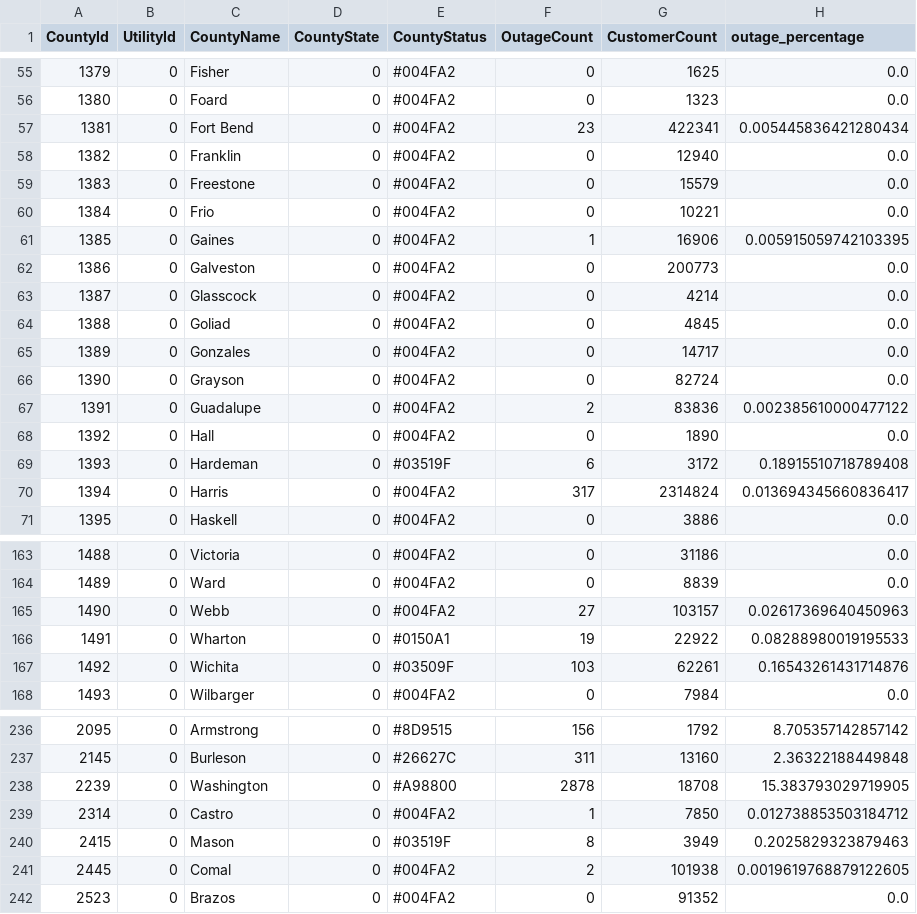
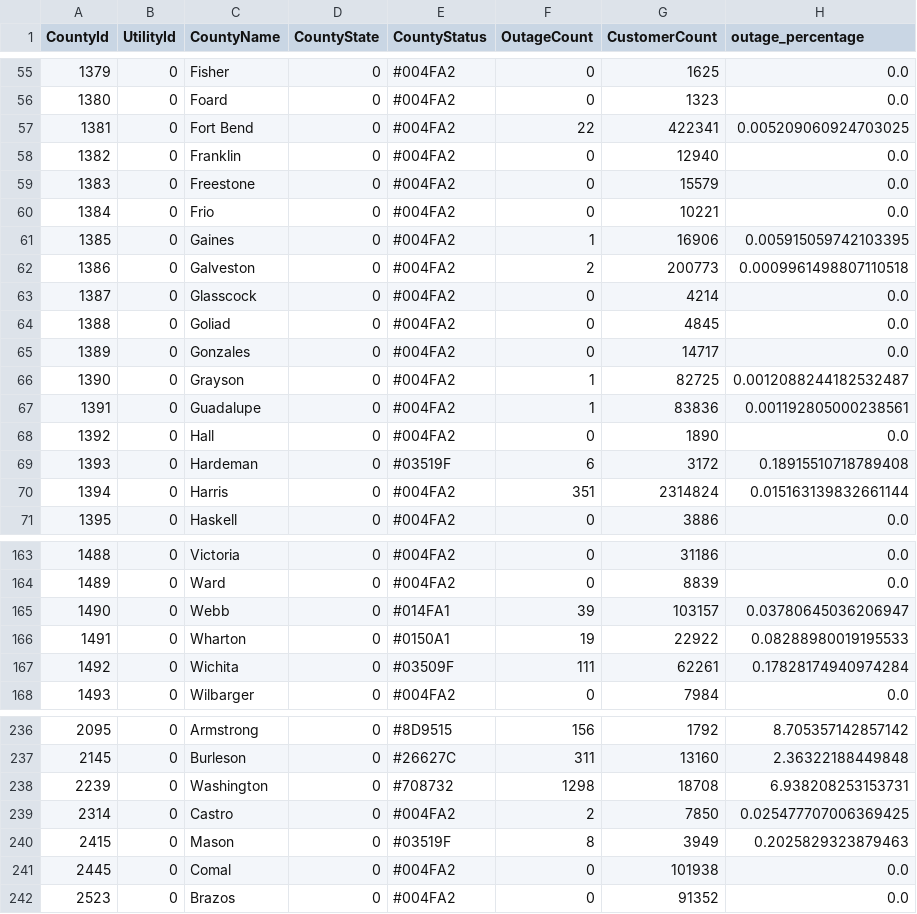
Before and after one commit to DallasMorningNews/20250304_severe-weather, a CSV file: data/latest.csv, drawn as a sheet; only a part is shown, gaps mark what is left out; the diff covers the shown part only.

```diff
--- a/data/latest.csv
+++ b/data/latest.csv
@@ -56,3 +56,3 @@ CountyId,UtilityId,CountyName,CountyState,CountyStatus,OutageCount,CustomerCount
 1380,0,Foard,0,#004FA2,0,1323,0.0
-1381,0,Fort Bend,0,#004FA2,23,422341,0.005445836421280434
+1381,0,Fort Bend,0,#004FA2,22,422341,0.005209060924703025
 1382,0,Franklin,0,#004FA2,0,12940,0.0
@@ -61,3 +61,3 @@ CountyId,UtilityId,CountyName,CountyState,CountyStatus,OutageCount,CustomerCount
 1385,0,Gaines,0,#004FA2,1,16906,0.005915059742103395
-1386,0,Galveston,0,#004FA2,0,200773,0.0
+1386,0,Galveston,0,#004FA2,2,200773,0.0009961498807110518
 1387,0,Glasscock,0,#004FA2,0,4214,0.0
@@ -65,7 +65,7 @@ CountyId,UtilityId,CountyName,CountyState,CountyStatus,OutageCount,CustomerCount
 1389,0,Gonzales,0,#004FA2,0,14717,0.0
-1390,0,Grayson,0,#004FA2,0,82724,0.0
-1391,0,Guadalupe,0,#004FA2,2,83836,0.002385610000477122
+1390,0,Grayson,0,#004FA2,1,82725,0.0012088244182532487
+1391,0,Guadalupe,0,#004FA2,1,83836,0.001192805000238561
 1392,0,Hall,0,#004FA2,0,1890,0.0
 1393,0,Hardeman,0,#03519F,6,3172,0.18915510718789408
-1394,0,Harris,0,#004FA2,317,2314824,0.013694345660836417
+1394,0,Harris,0,#004FA2,351,2314824,0.015163139832661144
 1395,0,Haskell,0,#004FA2,0,3886,0.0
@@ -164,5 +164,5 @@ CountyId,UtilityId,CountyName,CountyState,CountyStatus,OutageCount,CustomerCount
 1489,0,Ward,0,#004FA2,0,8839,0.0
-1490,0,Webb,0,#004FA2,27,103157,0.02617369640450963
+1490,0,Webb,0,#014FA1,39,103157,0.03780645036206947
 1491,0,Wharton,0,#0150A1,19,22922,0.08288980019195533
-1492,0,Wichita,0,#03509F,103,62261,0.16543261431714876
+1492,0,Wichita,0,#03509F,111,62261,0.17828174940974284
 1493,0,Wilbarger,0,#004FA2,0,7984,0.0
@@ -237,6 +237,6 @@ CountyId,UtilityId,CountyName,CountyState,CountyStatus,OutageCount,CustomerCount
 2145,0,Burleson,0,#26627C,311,13160,2.36322188449848
-2239,0,Washington,0,#A98800,2878,18708,15.383793029719905
-2314,0,Castro,0,#004FA2,1,7850,0.012738853503184712
+2239,0,Washington,0,#708732,1298,18708,6.938208253153731
+2314,0,Castro,0,#004FA2,2,7850,0.025477707006369425
 2415,0,Mason,0,#03519F,8,3949,0.2025829323879463
-2445,0,Comal,0,#004FA2,2,101938,0.0019619768879122605
+2445,0,Comal,0,#004FA2,0,101938,0.0
 2523,0,Brazos,0,#004FA2,0,91352,0.0
```
Also changed, not shown: 48 edited cells elsewhere in this file.
